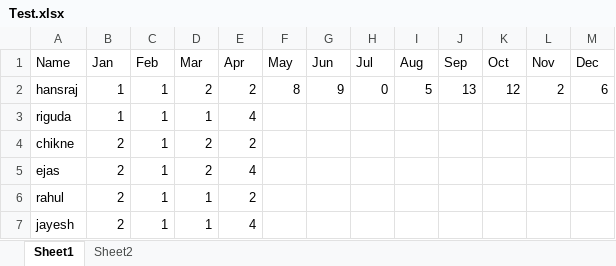
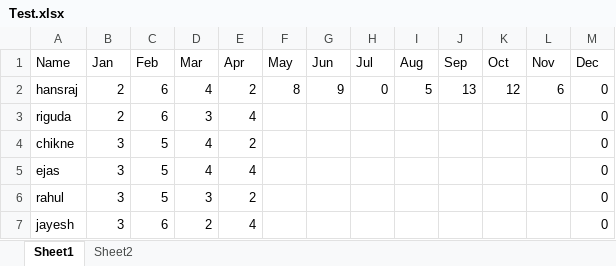
Before and after one commit to MechanicalNoob05/Attendance_log_Manager, an Excel workbook: Test.xlsx, sheet Sheet1, drawn as a sheet; values as stored, in another font and other column widths than the file's, no borders; the diff names each change by its address in the sheet, - before the commit and + after, or states it on an @@ line.

Commit message:
alternative Sheet

```diff
--- a/Test.xlsx (sheet Sheet1)
+++ b/Test.xlsx (sheet Sheet1)
-B2:B3 (Jan): 1
+B2:B3 (Jan): 2
-C2:C3 (Feb): 1
+C2:C3 (Feb): 6
-D2 (Mar): 2
+D2 (Mar): 4
-L2 (Nov): 2
+L2 (Nov): 6
-M2 (Dec): 6
+M2 (Dec): 0
-D3 (Mar): 1
+D3 (Mar): 3
-M3:M7 (Dec): (empty)
+M3:M7 (Dec): 0
-B4:B7 (Jan): 2
+B4:B7 (Jan): 3
-C4:C6 (Feb): 1
+C4:C6 (Feb): 5
-D4:D5 (Mar): 2
+D4:D5 (Mar): 4
-D6 (Mar): 1
+D6 (Mar): 3
-C7 (Feb): 1
+C7 (Feb): 6
-D7 (Mar): 1
+D7 (Mar): 2
```
Also changed, not shown: 2 other files.
